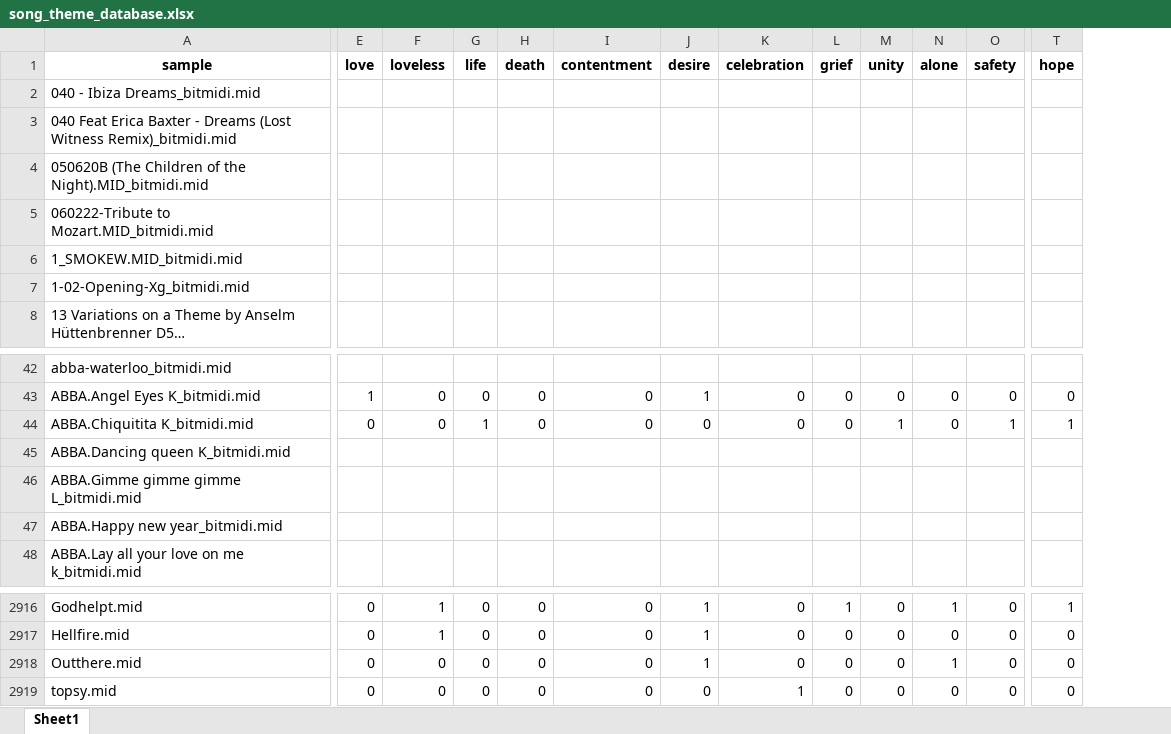
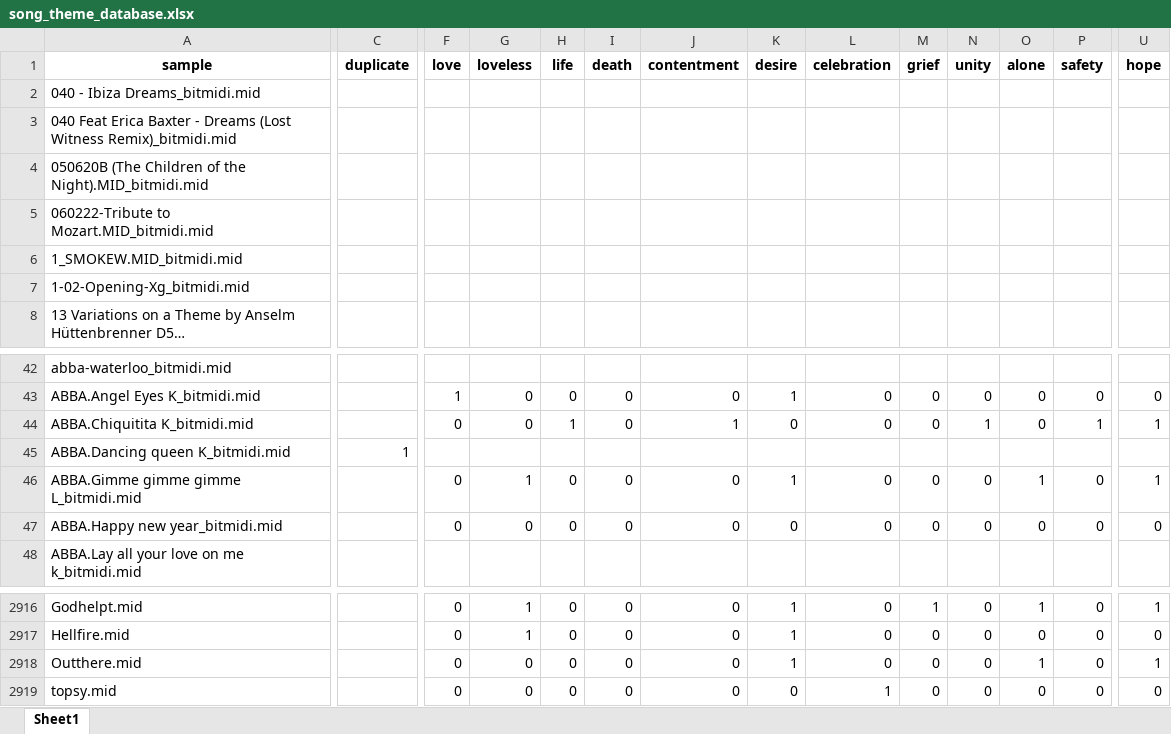
Before and after one commit to chuangcaleb/music-theme-recognition, an Excel workbook: collecting_midi/2_building_dataset/song_theme_database.xlsx, sheet Sheet1, drawn as a sheet; only a part is shown, gaps mark what is left out; long unchanged cells end in …; values as stored, in another font and other column widths than the file's, no borders; addresses are those after the commit; the diff covers the shown part only; the diff names each change by its address in the sheet, - before the commit and + after, or states it on an @@ line.

```diff
--- a/collecting_midi/2_building_dataset/song_theme_database.xlsx (sheet Sheet1)
+++ b/collecting_midi/2_building_dataset/song_theme_database.xlsx (sheet Sheet1)
+column C (duplicate), row 45: 1
-J44 (contentment): 0
+J44 (contentment): 1
-F46:F47 (love): (empty)
+F46:F47 (love): 0
-G46 (loveless): (empty)
+G46 (loveless): 1
-H46:H47 (life): (empty)
+H46:H47 (life): 0
-I46:I47 (death): (empty)
+I46:I47 (death): 0
-J46:J47 (contentment): (empty)
+J46:J47 (contentment): 0
-K46 (desire): (empty)
+K46 (desire): 1
-L46:L47 (celebration): (empty)
+L46:L47 (celebration): 0
-M46:M47 (grief): (empty)
+M46:M47 (grief): 0
-N46:N47 (unity): (empty)
+N46:N47 (unity): 0
-O46 (alone): (empty)
+O46 (alone): 1
-P46:P47 (safety): (empty)
+P46:P47 (safety): 0
-U46 (hope): (empty)
+U46 (hope): 1
-G47 (loveless): (empty)
+G47 (loveless): 0
-K47 (desire): (empty)
+K47 (desire): 0
-O47 (alone): (empty)
+O47 (alone): 0
-U47 (hope): (empty)
+U47 (hope): 0
-U2918 (hope): 0
+U2918 (hope): 1
```
Also changed, not shown: 98 edited cells elsewhere in this sheet, 3 other files.
